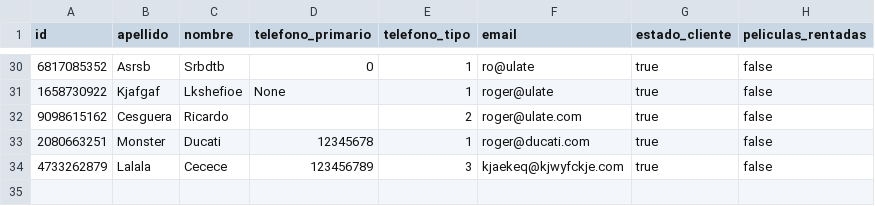
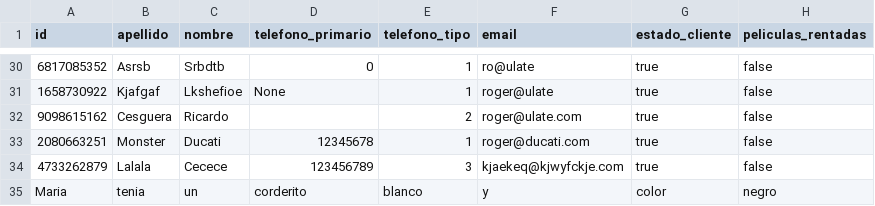
Before and after one commit to Hikhuj/ULACIT_Fundamentos_EP_III_2018, a CSV file: FundamentosProyectoFinal/src/projectDatabase/usuarios.csv, drawn as a sheet; only a part is shown, gaps mark what is left out; the diff names each change by its address in the sheet, - before the commit and + after, or states it on an @@ line.

```diff
--- a/FundamentosProyectoFinal/src/projectDatabase/usuarios.csv
+++ b/FundamentosProyectoFinal/src/projectDatabase/usuarios.csv
+row 35: Maria | tenia | un | corderito | blanco | y | color | negro
```
Also changed, not shown: 7 other files.
